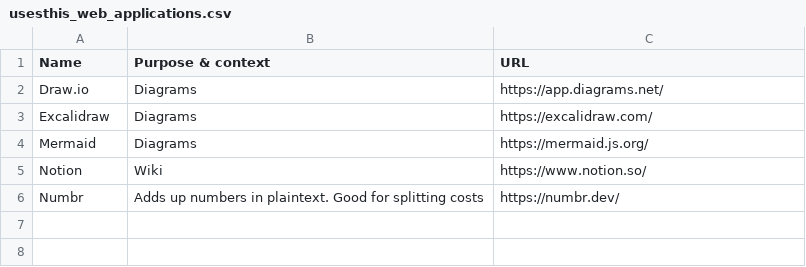
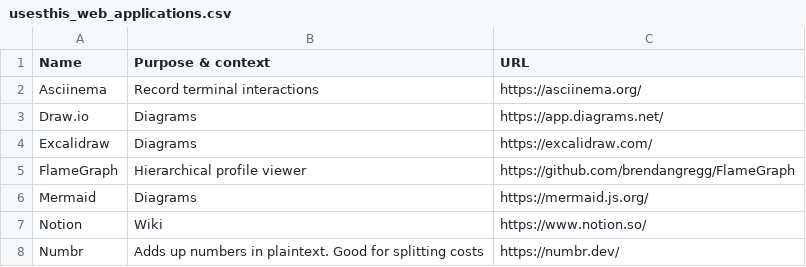
Before and after one commit to chelmertz/chelmertz.github.io, a CSV file: tables/usesthis_web_applications.csv, drawn as a sheet.

```diff
--- a/tables/usesthis_web_applications.csv
+++ b/tables/usesthis_web_applications.csv
@@ -1,4 +1,6 @@
 Name,Purpose & context,URL
+Asciinema,Record terminal interactions,https://asciinema.org/
 Draw.io,Diagrams,https://app.diagrams.net/
 Excalidraw,Diagrams,https://excalidraw.com/
+FlameGraph,Hierarchical profile viewer,https://github.com/brendangregg/FlameGraph
 Mermaid,Diagrams,https://mermaid.js.org/
```
Also changed, not shown: tables/usesthis_radar.csv, 2 other files.
